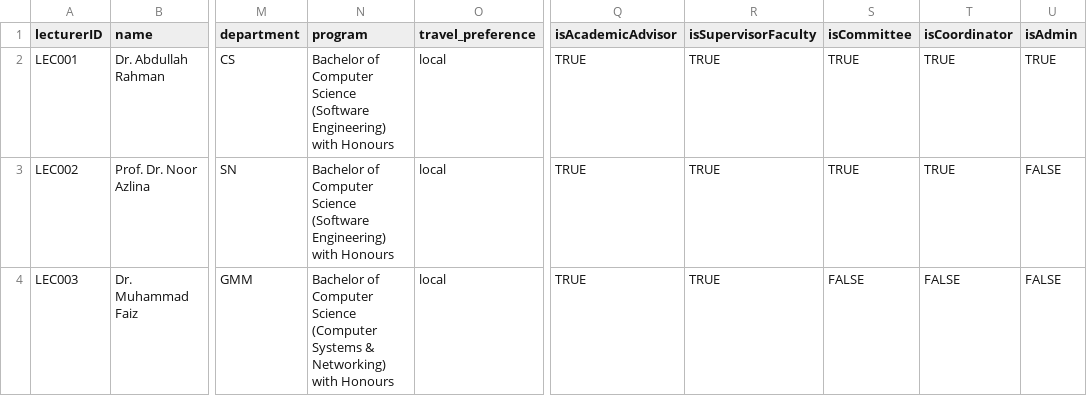
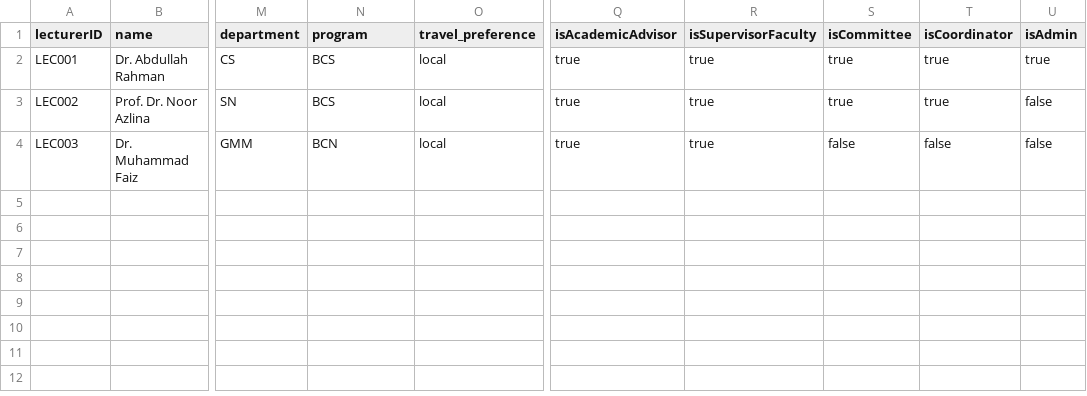
Before and after one commit to MikageReo/InternLink, a CSV file: csv_templates/lecturers_bulk_registration_template.csv, drawn as a sheet; only a part is shown, gaps mark what is left out; the diff names each change by its address in the sheet, - before the commit and + after, or states it on an @@ line.

```diff
--- a/csv_templates/lecturers_bulk_registration_template.csv
+++ b/csv_templates/lecturers_bulk_registration_template.csv
-N2:N3 (program): Bachelor of Computer Science (Software Engineering) with Honours
+N2:N3 (program): BCS
-Q2:Q4 (isAcademicAdvisor): TRUE
+Q2:Q4 (isAcademicAdvisor): true
-R2:R4 (isSupervisorFaculty): TRUE
+R2:R4 (isSupervisorFaculty): true
-S2:S3 (isCommittee): TRUE
+S2:S3 (isCommittee): true
-T2:T3 (isCoordinator): TRUE
+T2:T3 (isCoordinator): true
-U2 (isAdmin): TRUE
+U2 (isAdmin): true
-U3:U4 (isAdmin): FALSE
+U3:U4 (isAdmin): false
-N4 (program): Bachelor of Computer Science (Computer Systems & Networking) with Honours
+N4 (program): BCN
-S4 (isCommittee): FALSE
+S4 (isCommittee): false
-T4 (isCoordinator): FALSE
+T4 (isCoordinator): false
```
Also changed, not shown: csv_templates/students_bulk_registration_template.csv, 21 other files.
